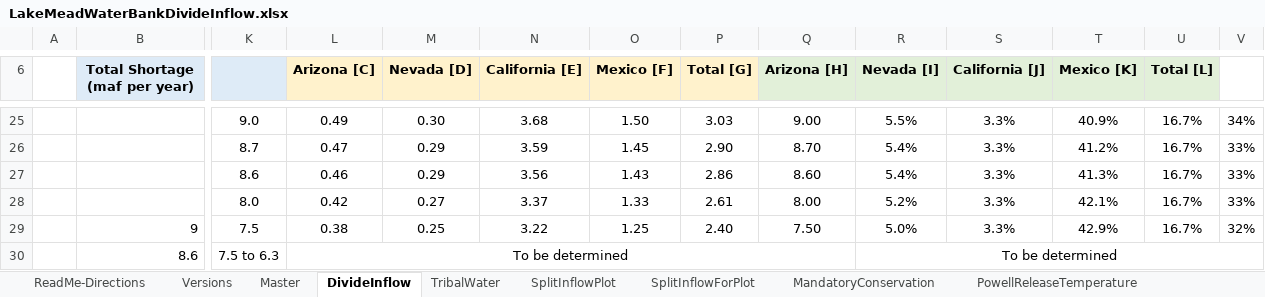
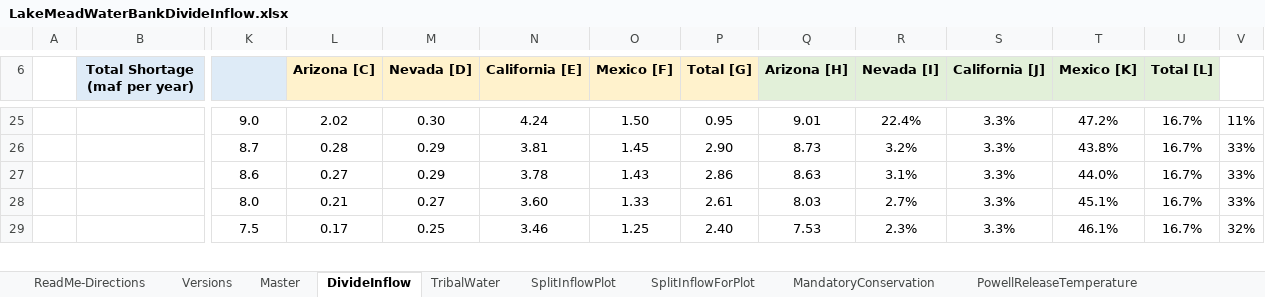
Before and after one commit to dzeke/ColoradoRiverCollaborate, an Excel workbook: LakeMeadWaterBankDivideInflow/LakeMeadWaterBankDivideInflow.xlsx, sheet DivideInflow, drawn as a sheet; only a part is shown, gaps mark what is left out; values as stored, in another font and other column widths than the file's, no borders; removed rows and columns are numbered as before the commit, all else as after; rows hold the shown columns only; the diff covers the shown part only; the diff names each change by its address in the sheet, - before the commit and + after, or states it on an @@ line.

```diff
--- a/LakeMeadWaterBankDivideInflow/LakeMeadWaterBankDivideInflow.xlsx (sheet DivideInflow)
+++ b/LakeMeadWaterBankDivideInflow/LakeMeadWaterBankDivideInflow.xlsx (sheet DivideInflow)
-L25 (Arizona [C]): 0.49
+L25 (Arizona [C]): 2.02
-N25 (California [E]): 3.68
+N25 (California [E]): 4.24
-P25 (Total [G]): 3.03
+P25 (Total [G]): 0.95
-Q25 (Arizona [H]): 9.00
+Q25 (Arizona [H]): 9.01
-R25 (Nevada [I]): 5.5%
+R25 (Nevada [I]): 22.4%
-T25 (Mexico [K]): 40.9%
+T25 (Mexico [K]): 47.2%
-V25: 34%
+V25: 11%
-L26 (Arizona [C]): 0.47
+L26 (Arizona [C]): 0.28
-N26 (California [E]): 3.59
+N26 (California [E]): 3.81
-Q26 (Arizona [H]): 8.70
+Q26 (Arizona [H]): 8.73
-R26 (Nevada [I]): 5.4%
+R26 (Nevada [I]): 3.2%
-T26 (Mexico [K]): 41.2%
+T26 (Mexico [K]): 43.8%
-L27 (Arizona [C]): 0.46
+L27 (Arizona [C]): 0.27
-N27 (California [E]): 3.56
+N27 (California [E]): 3.78
-Q27 (Arizona [H]): 8.60
+Q27 (Arizona [H]): 8.63
-R27 (Nevada [I]): 5.4%
+R27 (Nevada [I]): 3.1%
-T27 (Mexico [K]): 41.3%
+T27 (Mexico [K]): 44.0%
-L28 (Arizona [C]): 0.42
+L28 (Arizona [C]): 0.21
-N28 (California [E]): 3.37
+N28 (California [E]): 3.60
-Q28 (Arizona [H]): 8.00
+Q28 (Arizona [H]): 8.03
-R28 (Nevada [I]): 5.2%
+R28 (Nevada [I]): 2.7%
-T28 (Mexico [K]): 42.1%
+T28 (Mexico [K]): 45.1%
-row 29:  | 9 | 7.5 | 0.38 | 0.25 | 3.22 | 1.25 | 2.40 | 7.50 | 5.0% | 3.3% | 42.9% | 16.7% | 32%
-row 30:  | 8.6 | 7.5 to 6.3 | To be determined |  |  |  |  |  | To be determined
+row 29:  |  | 7.5 | 0.17 | 0.25 | 3.46 | 1.25 | 2.40 | 7.53 | 2.3% | 3.3% | 46.1% | 16.7% | 32%
```
Also changed, not shown: 4 added rows, 4 removed rows, 78 edited cells, cell formats and merged cells elsewhere in this sheet, formulas that keep their value.
